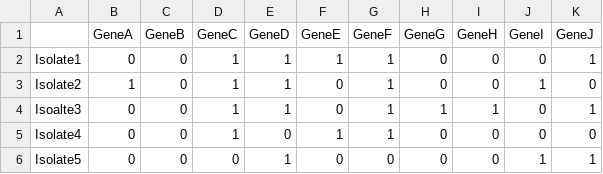
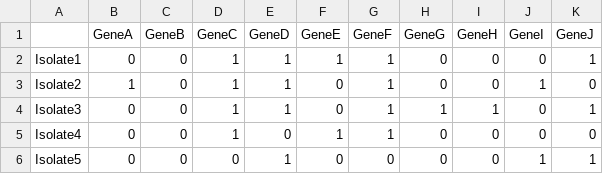
Before and after one commit to AbigailShockey/MjolnirTree, a TSV file: example/input/gene_presence_absence.tsv, drawn as a sheet.

Commit message:
Updated example

```diff
--- a/example/input/gene_presence_absence.tsv
+++ b/example/input/gene_presence_absence.tsv
@@ -3,3 +3,3 @@ Isolate1	0	0	1	1	1	1	0	0	0	1
 Isolate2	1	0	1	1	0	1	0	0	1	0
-Isoalte3	0	0	1	1	0	1	1	1	0	1
+Isolate3	0	0	1	1	0	1	1	1	0	1
 Isolate4	0	0	1	0	1	1	0	0	0	0
```
Also changed, not shown: 56 other files.
